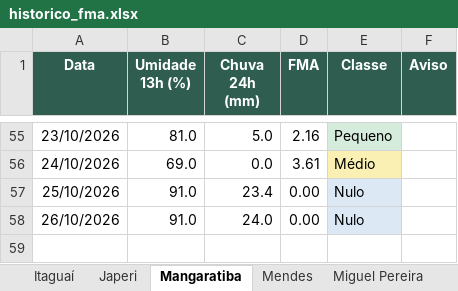
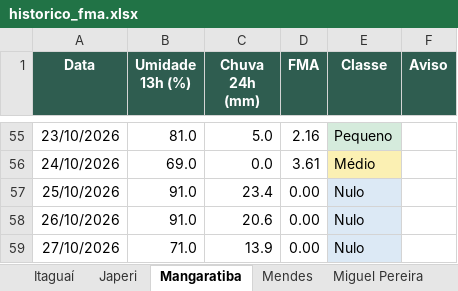
Before and after one commit to kovalsykib/painel-fma, an Excel workbook: docs/historico_fma.xlsx, sheet Mangaratiba, drawn as a sheet; only a part is shown, gaps mark what is left out; values as stored, in another font and other column widths than the file's, no borders; the diff names each change by its address in the sheet, - before the commit and + after, or states it on an @@ line.

```diff
--- a/docs/historico_fma.xlsx (sheet Mangaratiba)
+++ b/docs/historico_fma.xlsx (sheet Mangaratiba)
-C58 (Chuva 24h (mm)): 24.0
+C58 (Chuva 24h (mm)): 20.6
+row 59: 27/10/2026 | 71.0 | 13.9 | 0.00 | Nulo
```
Also changed, not shown: sheet Vassouras, sheet Japeri, sheet Nova Iguaçu, sheet Queimados, sheet Engenheiro Paulo de Frontin, sheet Mendes, 9 more sheets, 33 other files.
